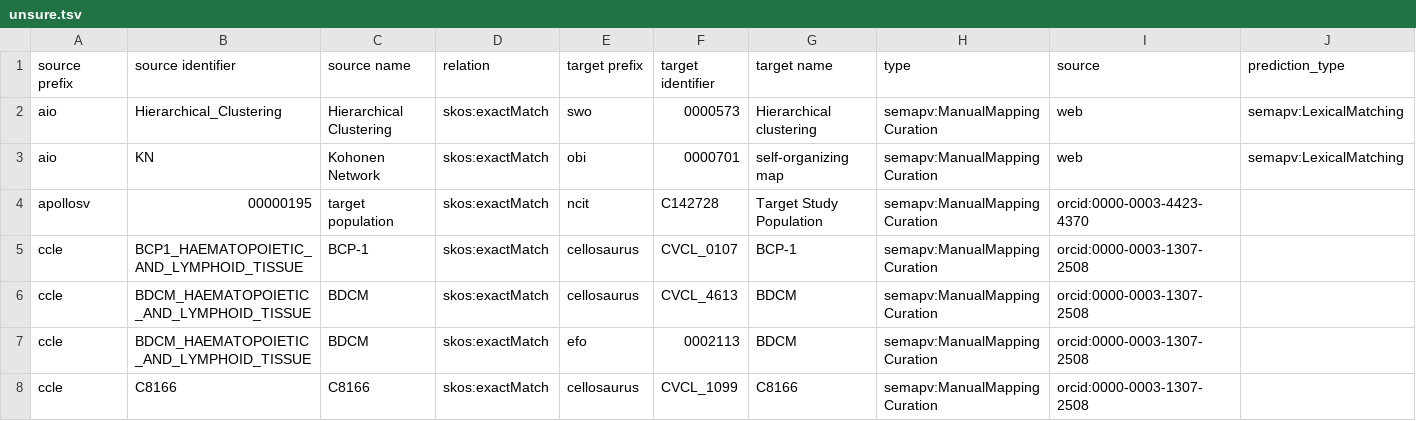
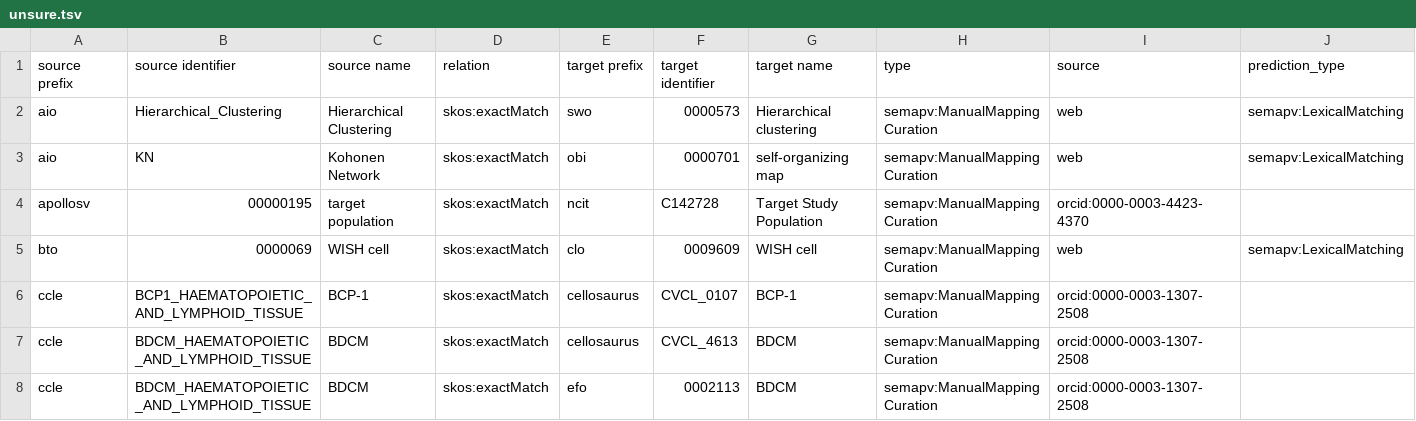
Before and after one commit to biopragmatics/biomappings, a TSV file: src/biomappings/resources/unsure.tsv, drawn as a sheet; only a part is shown; the shorter side is filled out with more unchanged rows; rows hold the shown columns only; the diff names each change by its address in the sheet, - before the commit and + after, or states it on an @@ line.

```diff
--- a/src/biomappings/resources/unsure.tsv
+++ b/src/biomappings/resources/unsure.tsv
+row 5: bto | 0000069 | WISH cell | skos:exactMatch | clo | 0009609 | WISH cell | semapv:ManualMappingCuration | web | semapv:LexicalMatching
```
Also changed, not shown: src/biomappings/resources/incorrect.tsv, 1 other file.
